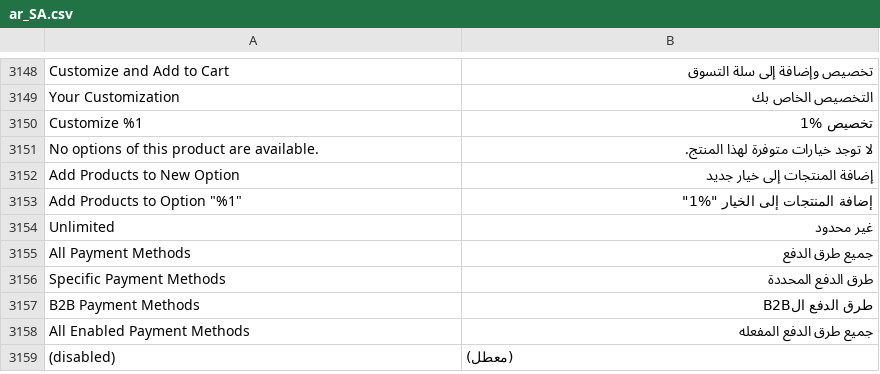
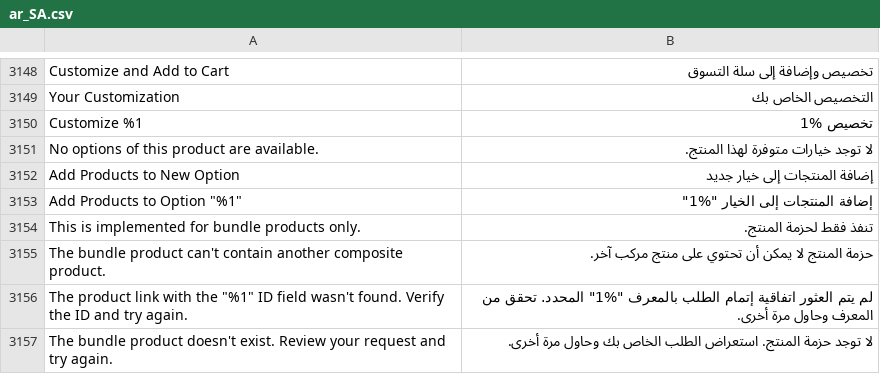
Before and after one commit to magento-l10n/language-ar_SA, a CSV file: ar_SA.csv, drawn as a sheet; only a part is shown, gaps mark what is left out; the shorter side is filled out with more unchanged rows; the diff covers the shown part only; the diff names each change by its address in the sheet, - before the commit and + after, or states it on an @@ line.

Commit message:
Updating translations from Crowdin.

```diff
--- a/ar_SA.csv
+++ b/ar_SA.csv
+row 3154: This is implemented for bundle products only. | تنفذ فقط لحزمة المنتج.
+row 3155: The bundle product can't contain another composite product. | حزمة المنتج لا يمكن أن تحتوي على منتج مركب آخر.
+row 3156: The product link with the "%1" ID field wasn't found. Verify the ID and try again. | لم يتم العثور اتفاقية إتمام الطلب بالمعرف "%1" المحدد. تحقق من المعرف وحاول مرة أخرى.
+row 3157: The bundle product doesn't exist. Review your request and try again. | لا توجد حزمة المنتج. استعراض الطلب الخاص بك وحاول مرة أخرى.
```
Also changed, not shown: 3 added rows elsewhere in this file.
